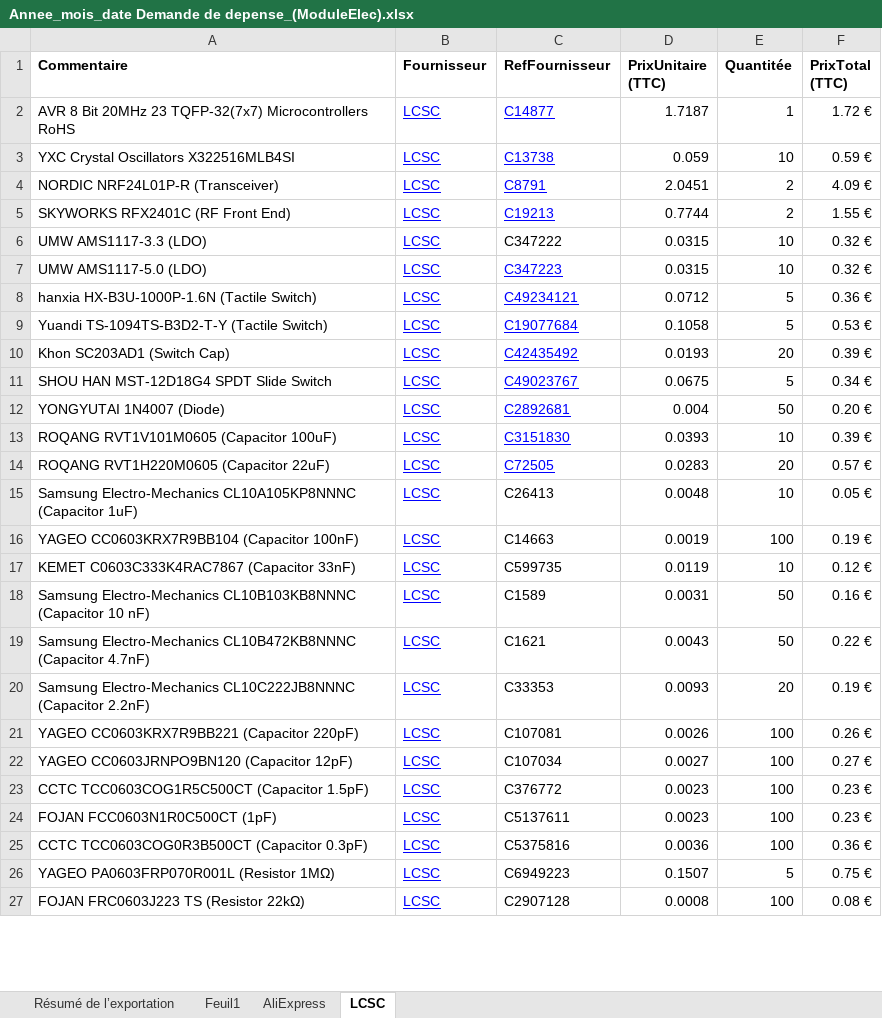
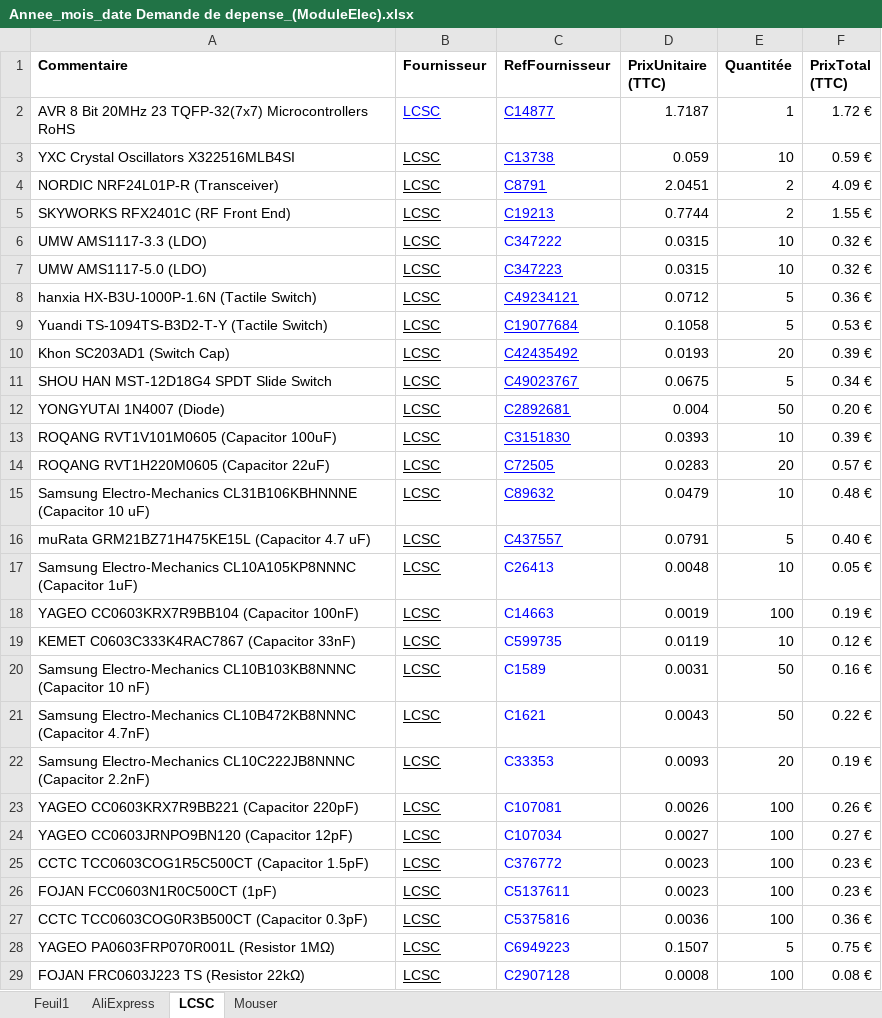
Before and after one commit to le-flav-b/VEMAR, an Excel workbook: kicad/BOM/Annee_mois_date Demande de depense_(ModuleElec).xlsx, sheet LCSC, drawn as a sheet; only a part is shown; values as stored, in another font and other column widths than the file's, no borders; charts and pictures and conditional formats not drawn; addresses are those after the commit; the diff covers the shown part only; the diff names each change by its address in the sheet, - before the commit and + after, or states it on an @@ line.

Commit message:
added sensor modules to bom

```diff
--- a/kicad/BOM/Annee_mois_date Demande de depense_(ModuleElec).xlsx (sheet LCSC)
+++ b/kicad/BOM/Annee_mois_date Demande de depense_(ModuleElec).xlsx (sheet LCSC)
-sheet tab: Résumé de l’exportation
+sheet tab: Mouser
-B3:B14 text colour: #0000FF
+B3:B14 text colour: black
-C6 text colour: black
+C6 text colour: #0000FF
+row 15: Samsung Electro-Mechanics CL31B106KBHNNNE (Capacitor 10 uF) | LCSC | C89632 | 0.0479 | 10 | 0.48 €
+row 16: muRata GRM21BZ71H475KE15L (Capacitor 4.7 uF) | LCSC | C437557 | 0.0791 | 5 | 0.40 €
-B17:B29 text colour: #0000FF
+B17:B29 text colour: black
-C17:C29 text colour: black
+C17:C29 text colour: #0000FF
```
Also changed, not shown: 5 added rows, 1 edited cell and cell formats elsewhere in this sheet, sheet Feuil1, sheet AliExpress, formulas that keep their value, charts or pictures.
